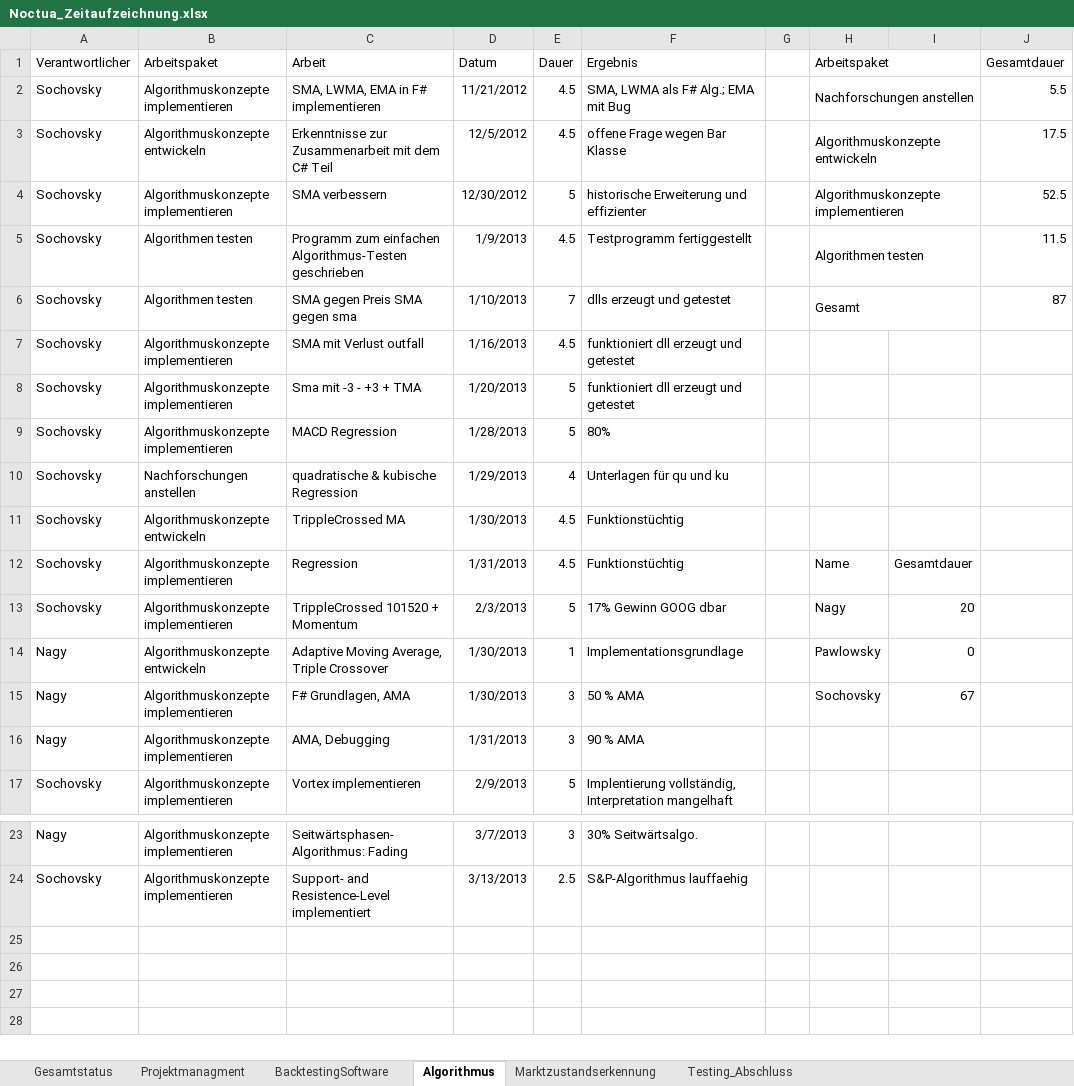
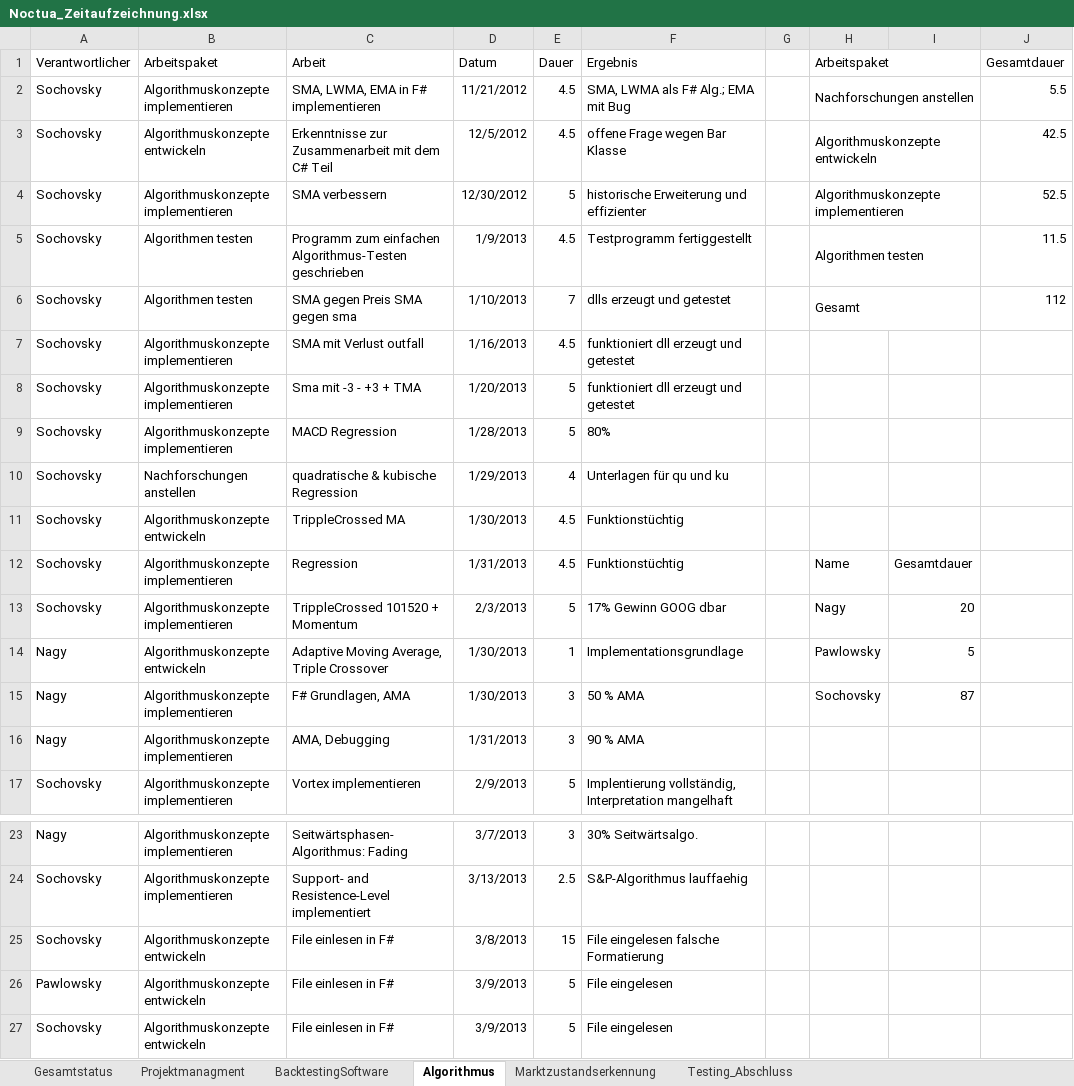
Before and after one commit to gabpaw987/Noctua, an Excel workbook: Dokumentation/Noctua_Zeitaufzeichnung.xlsx, sheet Algorithmus, drawn as a sheet; only a part is shown, gaps mark what is left out; values as stored, in another font and other column widths than the file's, no borders; the diff names each change by its address in the sheet, - before the commit and + after, or states it on an @@ line.

Commit message:
Updated Noctua_Zeitaufzeichnung.xlsx

```diff
--- a/Dokumentation/Noctua_Zeitaufzeichnung.xlsx (sheet Algorithmus)
+++ b/Dokumentation/Noctua_Zeitaufzeichnung.xlsx (sheet Algorithmus)
-J3 (Gesamtdauer): 17.5
+J3 (Gesamtdauer): 42.5
-J6 (Gesamtdauer): 87
+J6 (Gesamtdauer): 112
-I14: 0
+I14: 5
-I15: 67
+I15: 87
+row 25: Sochovsky | Algorithmuskonzepte entwickeln | File einlesen in F# | 3/8/2013 | 15 | File eingelesen falsche Formatierung
+row 26: Pawlowsky | Algorithmuskonzepte entwickeln | File einlesen in F# | 3/9/2013 | 5 | File eingelesen
+row 27: Sochovsky | Algorithmuskonzepte entwickeln | File einlesen in F# | 3/9/2013 | 5 | File eingelesen
```
Also changed, not shown: sheet Gesamtstatus, charts or pictures.
